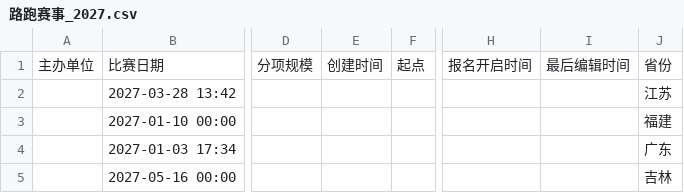
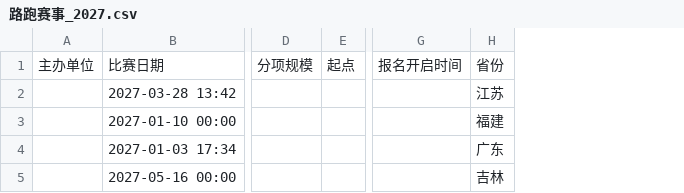
Before and after one commit to dyp314417995/myMarathonRecord, a CSV file: 赛事数据/路跑赛事_2027.csv, drawn as a sheet; only a part is shown, gaps mark what is left out; the diff names each change by its address in the sheet, - before the commit and + after, or states it on an @@ line.

```diff
--- a/赛事数据/路跑赛事_2027.csv
+++ b/赛事数据/路跑赛事_2027.csv
-column E, row 1: 创建时间
-column I, row 1: 最后编辑时间
```
Also changed, not shown: 赛事数据/路跑赛事_2024H2.csv, 赛事数据/路跑赛事_2025.csv, 4 other files.
